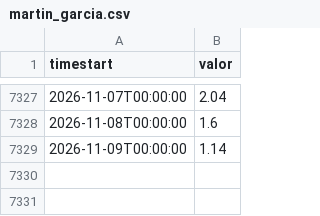
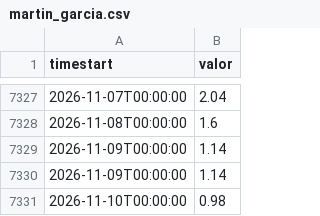
Before and after one commit to ytodojunto/INA_captura_delta_2, a CSV file: data/series/martin_garcia.csv, drawn as a sheet; only a part is shown, gaps mark what is left out.

```diff
--- a/data/series/martin_garcia.csv
+++ b/data/series/martin_garcia.csv
@@ -7329 +7329,3 @@ timestart,valor
 2026-11-09T00:00:00,1.14
+2026-11-09T00:00:00,1.14
+2026-11-10T00:00:00,0.98
```
Also changed, not shown: data/series/campana.csv, data/series/la_plata.csv, 20 other files.
